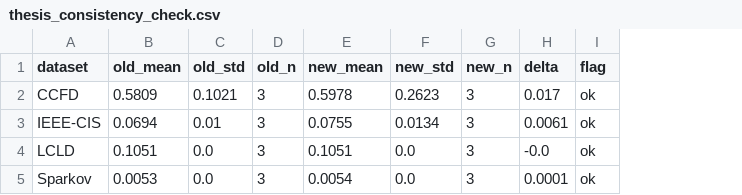
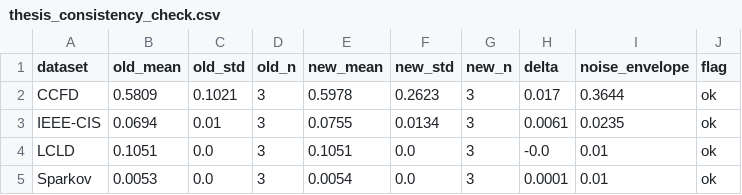
Before and after one commit to iHaydenzZ/FraudBench, a CSV file: results/icdm_2026/thesis_consistency_check.csv, drawn as a sheet; the diff names each change by its address in the sheet, - before the commit and + after, or states it on an @@ line.

```diff
--- a/results/icdm_2026/thesis_consistency_check.csv
+++ b/results/icdm_2026/thesis_consistency_check.csv
+column I (noise_envelope), rows 2-5: 0.3644 | 0.0235 | 0.01 | 0.01
```
Also changed, not shown: 3 other files.
